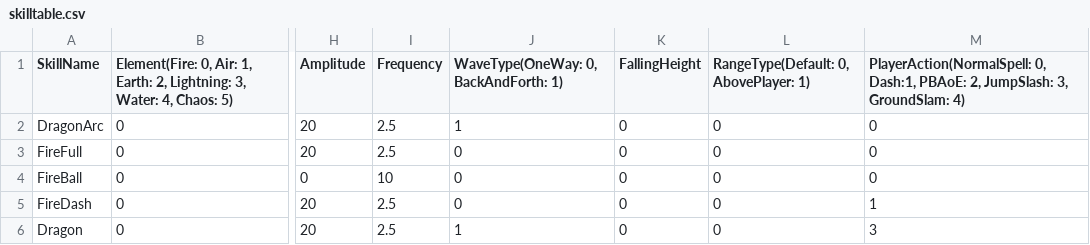
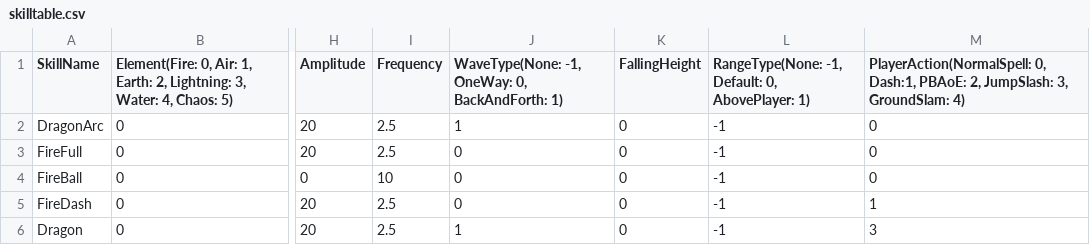
Before and after one commit to MinWooPark98/SFML_TeamProject, a CSV file: WizardOfLegend/WizardOfLegend-bin/tables/skilltable.csv, drawn as a sheet; only a part is shown, gaps mark what is left out; the diff names each change by its address in the sheet, - before the commit and + after, or states it on an @@ line.

Commit message:
selectOption attackShape조건에 필요 없는 option 선택 불가 상태로 변경

```diff
--- a/WizardOfLegend/WizardOfLegend-bin/tables/skilltable.csv
+++ b/WizardOfLegend/WizardOfLegend-bin/tables/skilltable.csv
-J1: WaveType(OneWay: 0, BackAndForth: 1)
+J1: WaveType(None: -1, OneWay: 0, BackAndForth: 1)
-L1: RangeType(Default: 0, AbovePlayer: 1)
+L1: RangeType(None: -1, Default: 0, AbovePlayer: 1)
-L2:L6: 0
+L2:L6: -1
```
Also changed, not shown: 6 other files.
